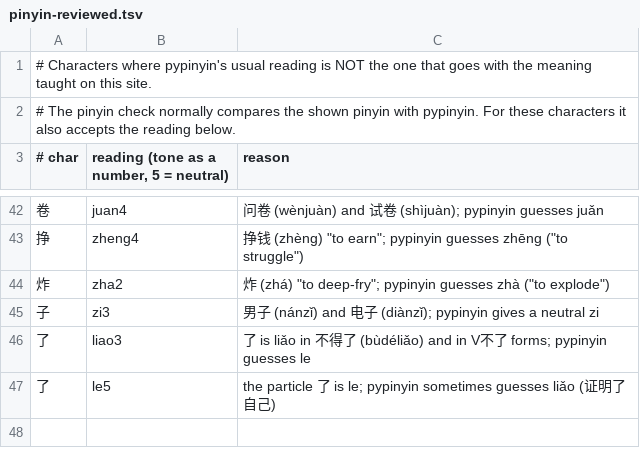
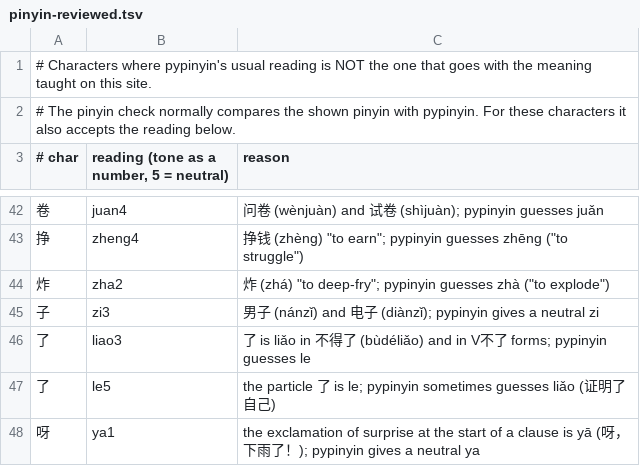
Before and after one commit to alvinyu20/hsk-path, a TSV file: content/pinyin-reviewed.tsv, drawn as a sheet; only a part is shown, gaps mark what is left out.

```diff
--- a/content/pinyin-reviewed.tsv
+++ b/content/pinyin-reviewed.tsv
@@ -47 +47,2 @@
 了	le5	the particle 了 is le; pypinyin sometimes guesses liǎo (证明了自己)
+呀	ya1	the exclamation of surprise at the start of a clause is yā (呀，下雨了！); pypinyin gives a neutral ya
```
Also changed, not shown: content/gloss-synonyms.tsv, content/pinyin-overrides.tsv, 5 other files.
